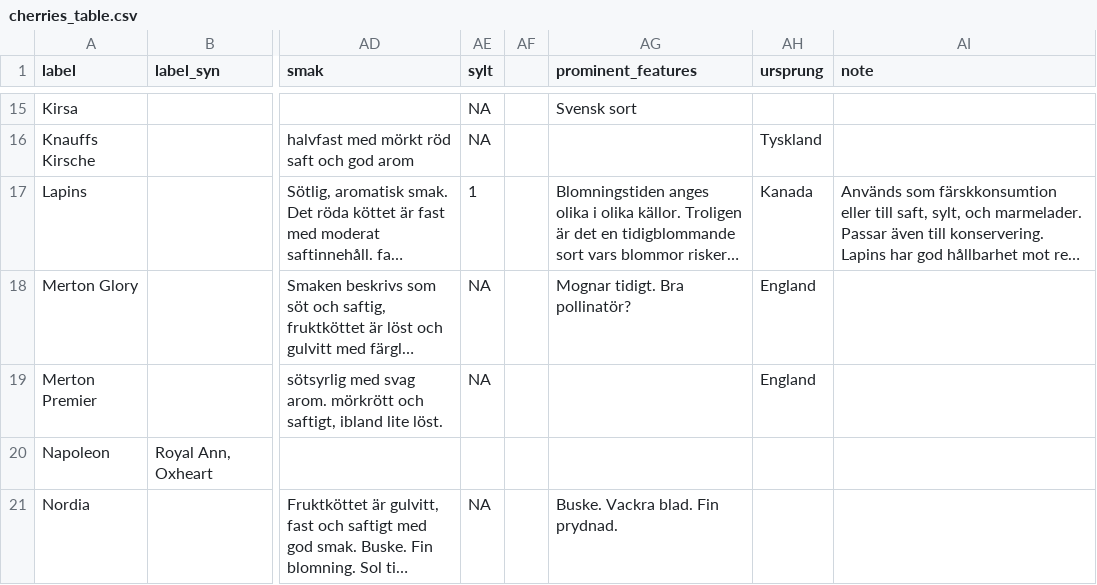
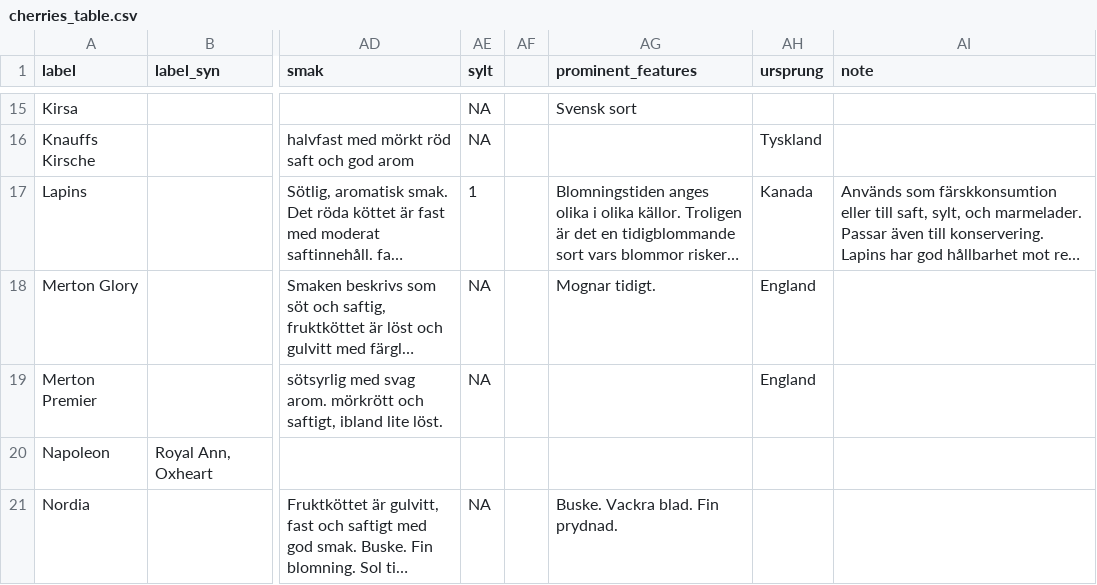
Before and after one commit to eeenilsson/odling, a CSV file: cherries_table.csv, drawn as a sheet; only a part is shown, gaps mark what is left out; long unchanged cells end in …; the diff names each change by its address in the sheet, - before the commit and + after, or states it on an @@ line.

```diff
--- a/cherries_table.csv
+++ b/cherries_table.csv
-AG18 (prominent_features): Mognar tidigt. Bra pollinatör?
+AG18 (prominent_features): Mognar tidigt.
```
Also changed, not shown: ros_phenology_aggr.csv, ros_phenology_aggr_curated.csv, 19 other files.
